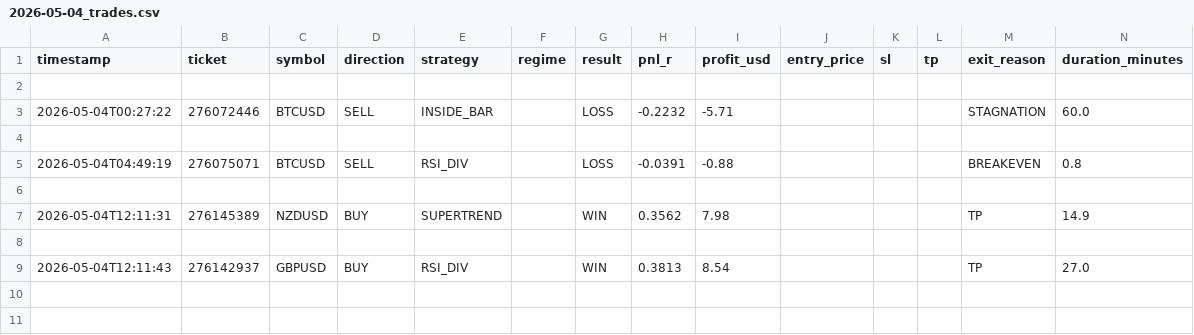
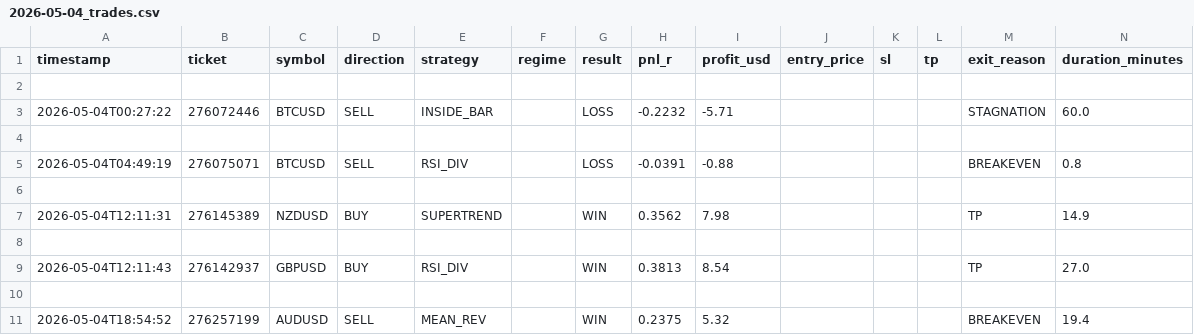
Before and after one commit to arsiqty9/aish-logs, a CSV file: 2026-05-04_trades.csv, drawn as a sheet; only a part is shown; rows hold the shown columns only; the diff names each change by its address in the sheet, - before the commit and + after, or states it on an @@ line.

```diff
--- a/2026-05-04_trades.csv
+++ b/2026-05-04_trades.csv
+row 10: (empty)
+row 11: 2026-05-04T18:54:52 | 276257199 | AUDUSD | SELL | MEAN_REV |  | WIN | 0.2375 | 5.32 |  |  |  | BREAKEVEN | 19.4
```
Also changed, not shown: all_trades.csv, 3 other files.
